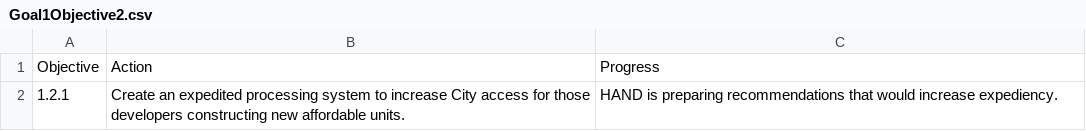
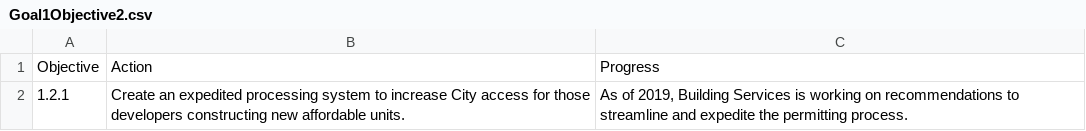
Before and after one commit to HANDslcgov/SLC-Housing-Dashboard, a CSV file: Data/Goals/Goal1Objective2.csv, drawn as a sheet.

Commit message:
goal tables but some have errors :(

```diff
--- a/Data/Goals/Goal1Objective2.csv
+++ b/Data/Goals/Goal1Objective2.csv
@@ -1,2 +1,2 @@
 Objective,Action,Progress
-1.2.1,Create an expedited processing system to increase City access for those developers constructing new affordable units.,HAND is preparing recommendations that would increase expediency.
+1.2.1,Create an expedited processing system to increase City access for those developers constructing new affordable units.,"As of 2019, Building Services is working on recommendations to streamline and expedite the permitting process."
```
Also changed, not shown: Data/Goals/Goal2Objective3.csv, 10 other files.
